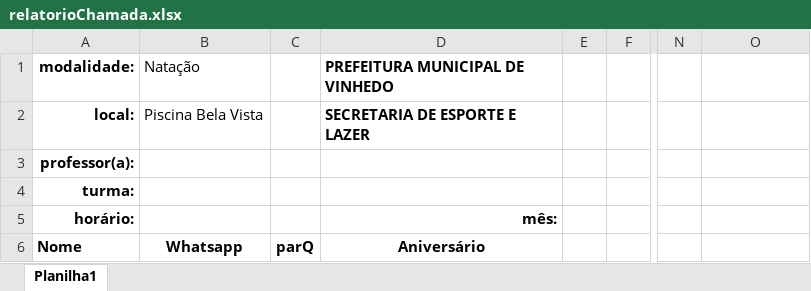
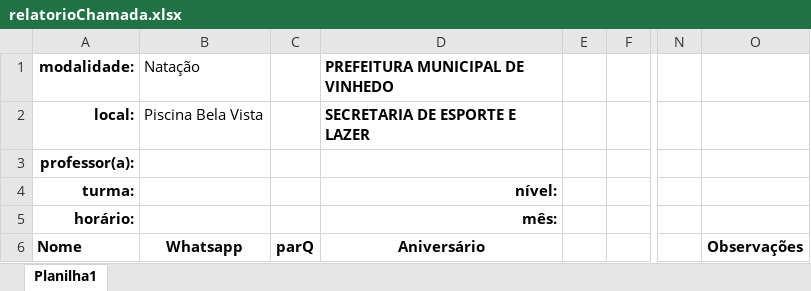
Before and after one commit to Jeffrog22/Lista-de-Chamada-Web, an Excel workbook: data/relatorioChamada.xlsx, sheet Planilha1, drawn as a sheet; only a part is shown, gaps mark what is left out; values as stored, in another font and other column widths than the file's, no borders; the diff names each change by its address in the sheet, - before the commit and + after, or states it on an @@ line.

```diff
--- a/data/relatorioChamada.xlsx (sheet Planilha1)
+++ b/data/relatorioChamada.xlsx (sheet Planilha1)
-D4 (PREFEITURA MUNICIPAL DE VINHEDO): (empty)
+D4 (PREFEITURA MUNICIPAL DE VINHEDO): nível:
-O6: (empty)
+O6: Observações
```
Also changed, not shown: 7 other files.
